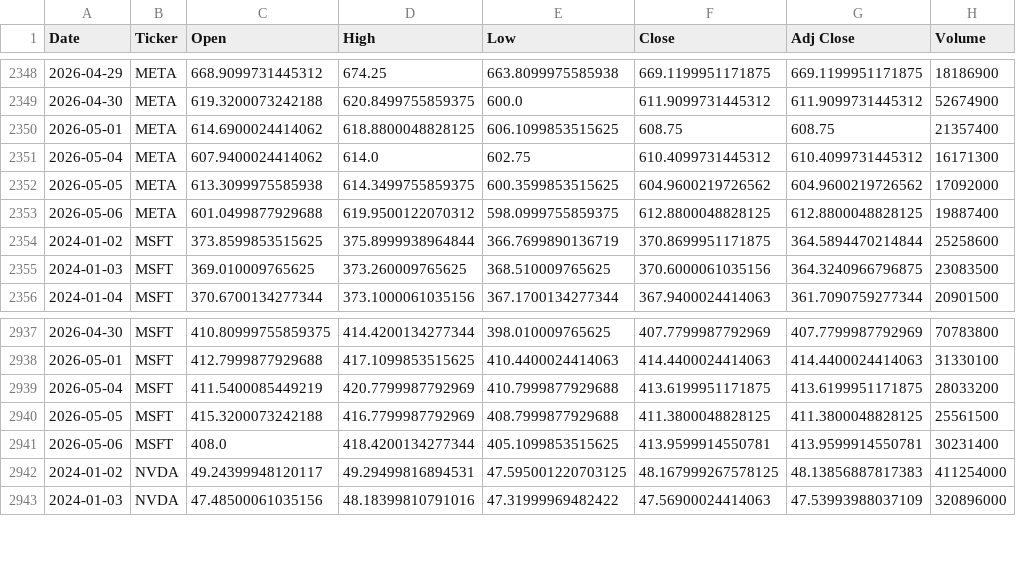
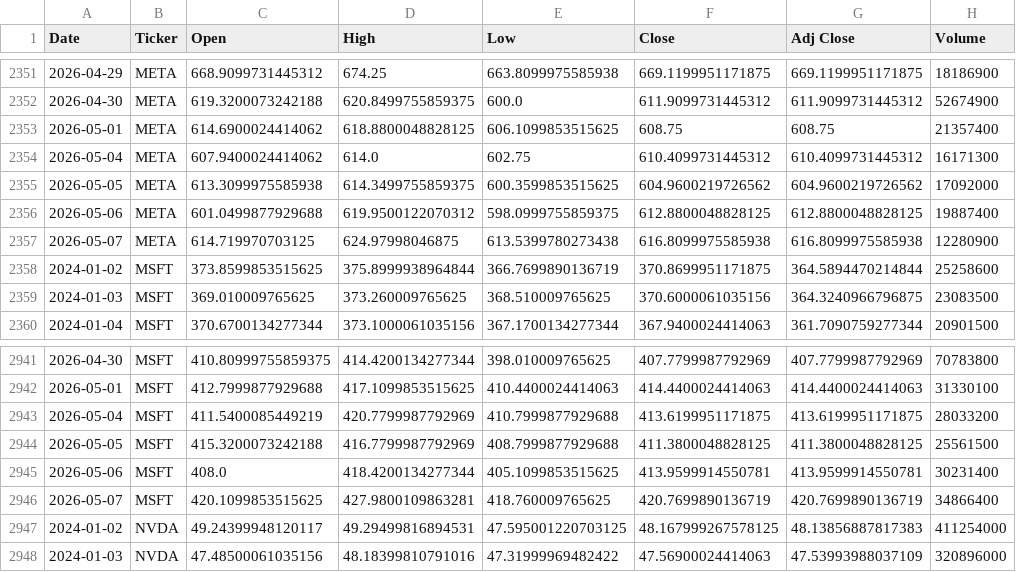
Before and after one commit to Jamona01/WebMiningProject, a CSV file: data/raw/prices/prices.csv, drawn as a sheet; only a part is shown, gaps mark what is left out; the diff covers the shown part only.

```diff
--- a/data/raw/prices/prices.csv
+++ b/data/raw/prices/prices.csv
@@ -2353,2 +2356,3 @@ Date,Ticker,Open,High,Low,Close,Adj Close,Volume
 2026-05-06,META,601.0499877929688,619.9500122070312,598.0999755859375,612.8800048828125,612.8800048828125,19887400
+2026-05-07,META,614.719970703125,624.97998046875,613.5399780273438,616.8099975585938,616.8099975585938,12280900
 2024-01-02,MSFT,373.8599853515625,375.8999938964844,366.7699890136719,370.8699951171875,364.5894470214844,25258600
@@ -2941,2 +2945,3 @@ Date,Ticker,Open,High,Low,Close,Adj Close,Volume
 2026-05-06,MSFT,408.0,418.4200134277344,405.1099853515625,413.9599914550781,413.9599914550781,30231400
+2026-05-07,MSFT,420.1099853515625,427.9800109863281,418.760009765625,420.7699890136719,420.7699890136719,34866400
 2024-01-02,NVDA,49.24399948120117,49.29499816894531,47.595001220703125,48.167999267578125,48.13856887817383,411254000
```
Also changed, not shown: 5 added rows and 3 edited cells elsewhere in this file, 1 other file.
